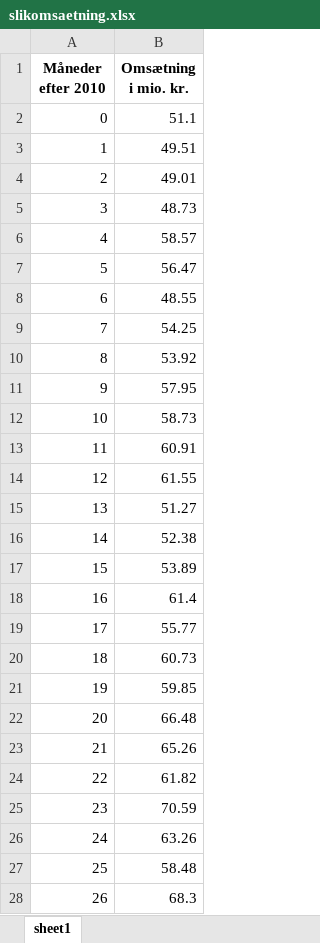
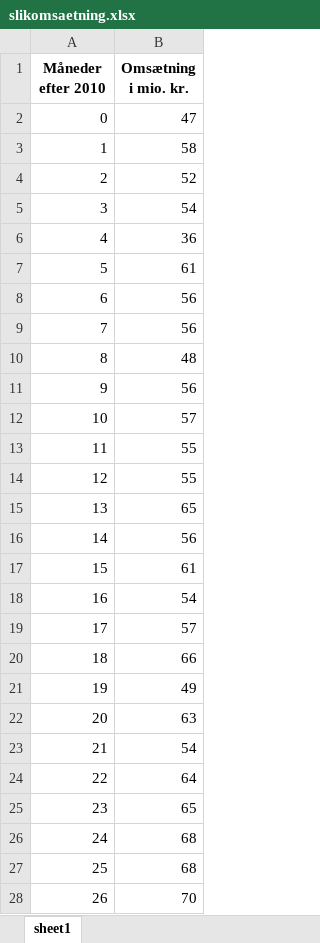
Before and after one commit to ChristianJLex/TeachingNotes, an Excel workbook: 2024-2025/Data og lign/slikomsaetning.xlsx, sheet sheet1, drawn as a sheet; only a part is shown; values as stored, in another font and other column widths than the file's, no borders; the diff covers the shown part only; the diff names each change by its address in the sheet, - before the commit and + after, or states it on an @@ line.

Commit message:
datarettelse

```diff
--- a/2024-2025/Data og lign/slikomsaetning.xlsx (sheet sheet1)
+++ b/2024-2025/Data og lign/slikomsaetning.xlsx (sheet sheet1)
-B2 (Omsætning i mio. kr.): 51.1
+B2 (Omsætning i mio. kr.): 47
-B3 (Omsætning i mio. kr.): 49.51
+B3 (Omsætning i mio. kr.): 58
-B4 (Omsætning i mio. kr.): 49.01
+B4 (Omsætning i mio. kr.): 52
-B5 (Omsætning i mio. kr.): 48.73
+B5 (Omsætning i mio. kr.): 54
-B6 (Omsætning i mio. kr.): 58.57
+B6 (Omsætning i mio. kr.): 36
-B7 (Omsætning i mio. kr.): 56.47
+B7 (Omsætning i mio. kr.): 61
-B8 (Omsætning i mio. kr.): 48.55
+B8 (Omsætning i mio. kr.): 56
-B9 (Omsætning i mio. kr.): 54.25
+B9 (Omsætning i mio. kr.): 56
-B10 (Omsætning i mio. kr.): 53.92
+B10 (Omsætning i mio. kr.): 48
-B11 (Omsætning i mio. kr.): 57.95
+B11 (Omsætning i mio. kr.): 56
-B12 (Omsætning i mio. kr.): 58.73
+B12 (Omsætning i mio. kr.): 57
-B13 (Omsætning i mio. kr.): 60.91
+B13 (Omsætning i mio. kr.): 55
-B14 (Omsætning i mio. kr.): 61.55
+B14 (Omsætning i mio. kr.): 55
-B15 (Omsætning i mio. kr.): 51.27
+B15 (Omsætning i mio. kr.): 65
-B16 (Omsætning i mio. kr.): 52.38
+B16 (Omsætning i mio. kr.): 56
-B17 (Omsætning i mio. kr.): 53.89
+B17 (Omsætning i mio. kr.): 61
-B18 (Omsætning i mio. kr.): 61.4
+B18 (Omsætning i mio. kr.): 54
-B19 (Omsætning i mio. kr.): 55.77
+B19 (Omsætning i mio. kr.): 57
-B20 (Omsætning i mio. kr.): 60.73
+B20 (Omsætning i mio. kr.): 66
-B21 (Omsætning i mio. kr.): 59.85
+B21 (Omsætning i mio. kr.): 49
-B22 (Omsætning i mio. kr.): 66.48
+B22 (Omsætning i mio. kr.): 63
-B23 (Omsætning i mio. kr.): 65.26
+B23 (Omsætning i mio. kr.): 54
-B24 (Omsætning i mio. kr.): 61.82
+B24 (Omsætning i mio. kr.): 64
-B25 (Omsætning i mio. kr.): 70.59
+B25 (Omsætning i mio. kr.): 65
-B26 (Omsætning i mio. kr.): 63.26
+B26 (Omsætning i mio. kr.): 68
-B27 (Omsætning i mio. kr.): 58.48
+B27 (Omsætning i mio. kr.): 68
-B28 (Omsætning i mio. kr.): 68.3
+B28 (Omsætning i mio. kr.): 70
```
Also changed, not shown: 93 edited cells elsewhere in this sheet.
